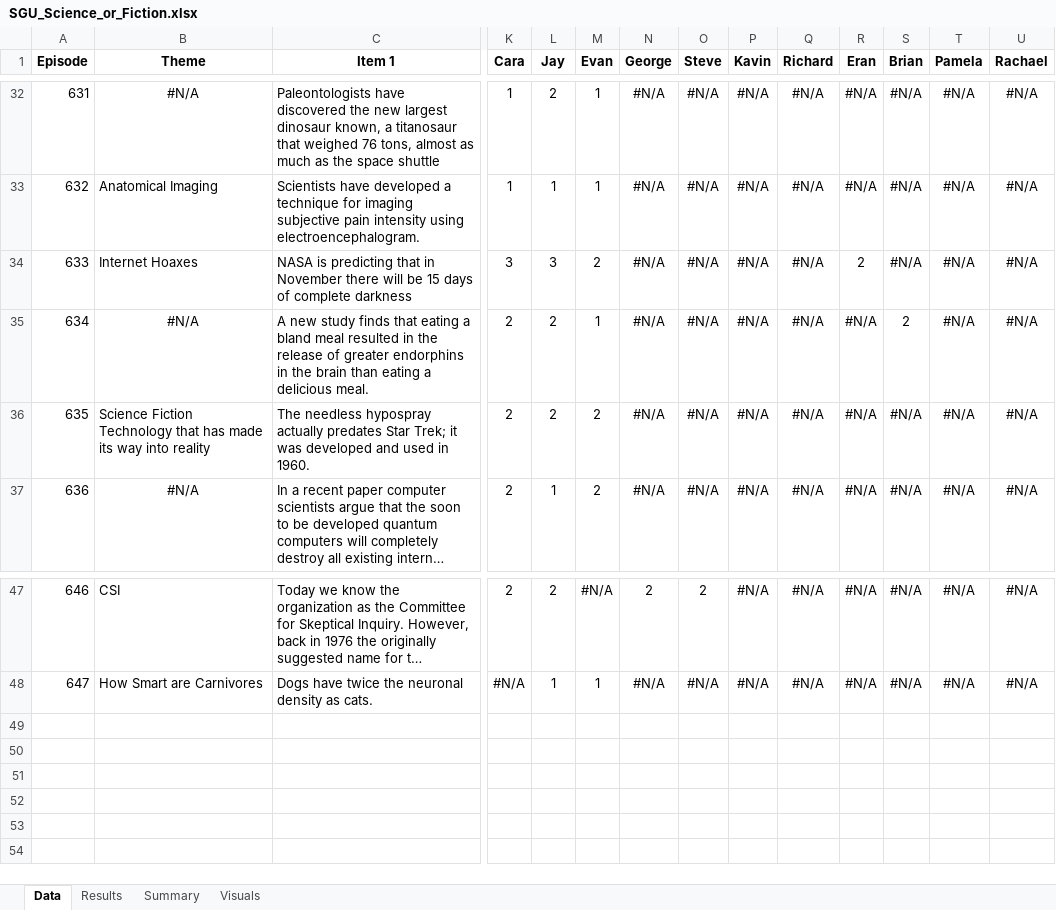
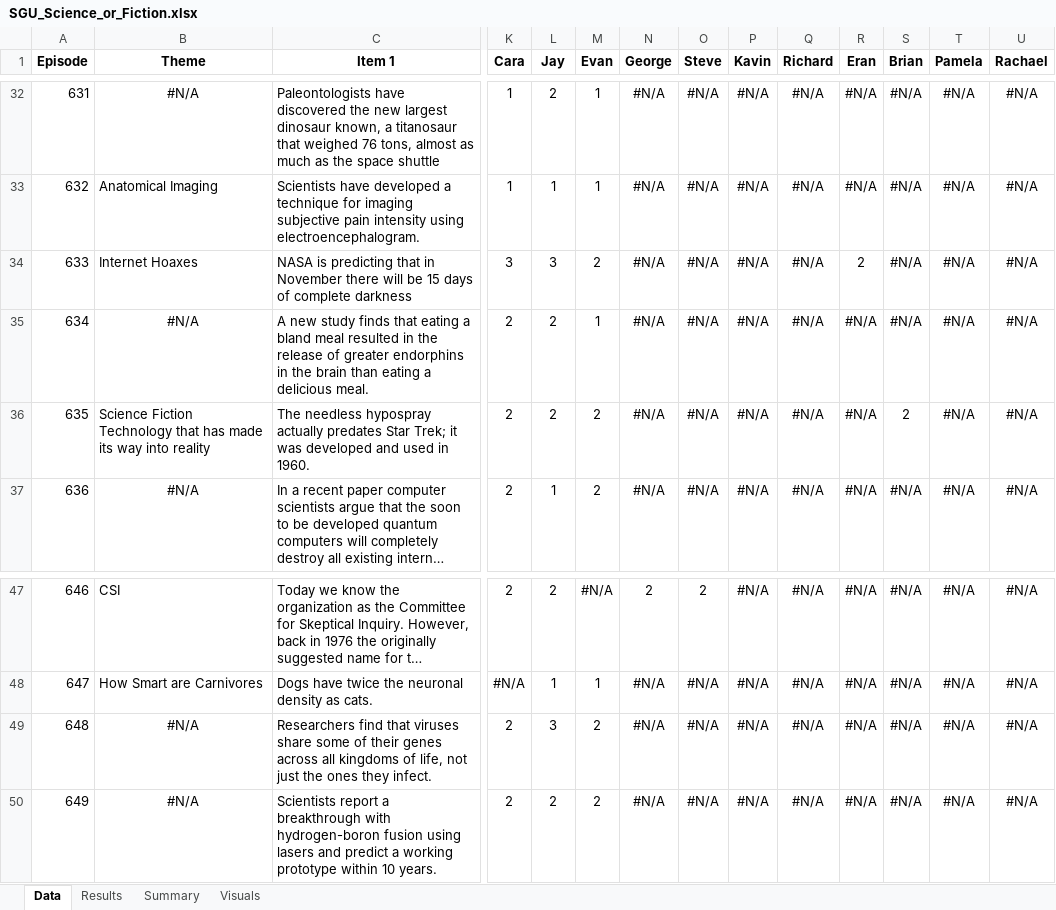
Before and after one commit to wayneheller/SGU_Science_or_Fiction, an Excel workbook: SGU_Science_or_Fiction.xlsx, sheet Data, drawn as a sheet; only a part is shown, gaps mark what is left out; long unchanged cells end in …; values as stored, in another font and other column widths than the file's, no borders; rows hold the shown columns only; the diff names each change by its address in the sheet, - before the commit and + after, or states it on an @@ line.

```diff
--- a/SGU_Science_or_Fiction.xlsx (sheet Data)
+++ b/SGU_Science_or_Fiction.xlsx (sheet Data)
-S35 (Brian): 2
+S35 (Brian): #N/A
-S36 (Brian): #N/A
+S36 (Brian): 2
+row 49: 648 | #N/A | Researchers find that viruses share some of their genes across all kingdoms of life, not just the ones they infect. | 2 | 3 | 2 | #N/A | #N/A | #N/A | #N/A | #N/A | #N/A | #N/A | #N/A
+row 50: 649 | #N/A | Scientists report a breakthrough with hydrogen-boron fusion using lasers and predict a working prototype within 10 years. | 2 | 2 | 2 | #N/A | #N/A | #N/A | #N/A | #N/A | #N/A | #N/A | #N/A
```
Also changed, not shown: sheet Results, sheet Summary, formulas that keep their value, charts or pictures, 5 other files.
